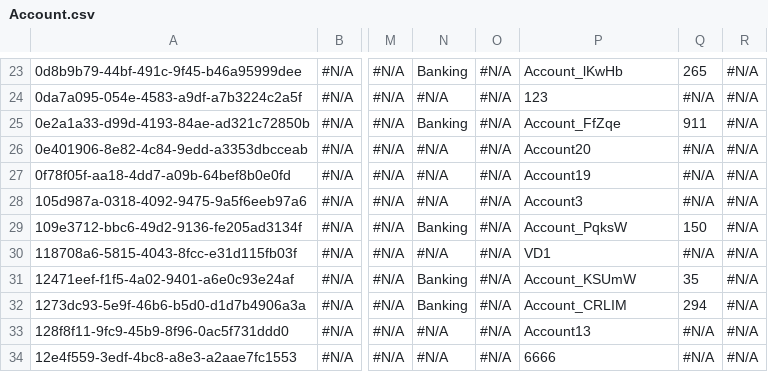
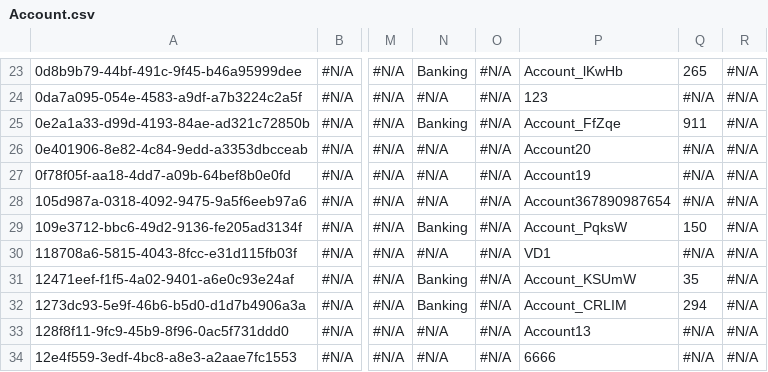
Before and after one commit to Asnafshaikh/VC-Refactor, a CSV file: Account.csv, drawn as a sheet; only a part is shown, gaps mark what is left out; the diff names each change by its address in the sheet, - before the commit and + after, or states it on an @@ line.

Commit message:
Update Account.csv

```diff
--- a/Account.csv
+++ b/Account.csv
-P28: Account3
+P28: Account367890987654
```
